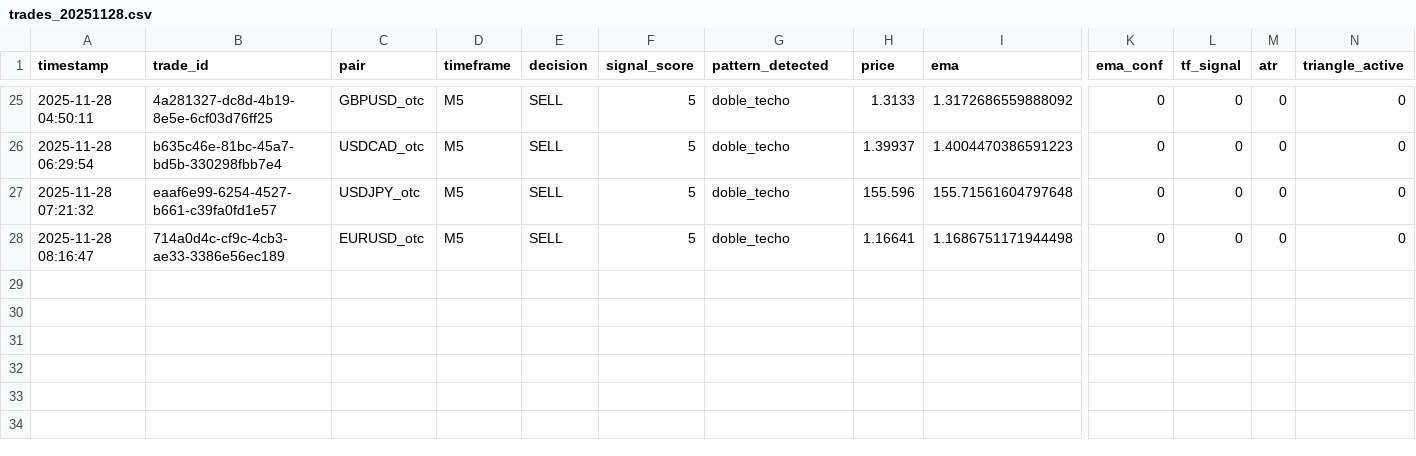
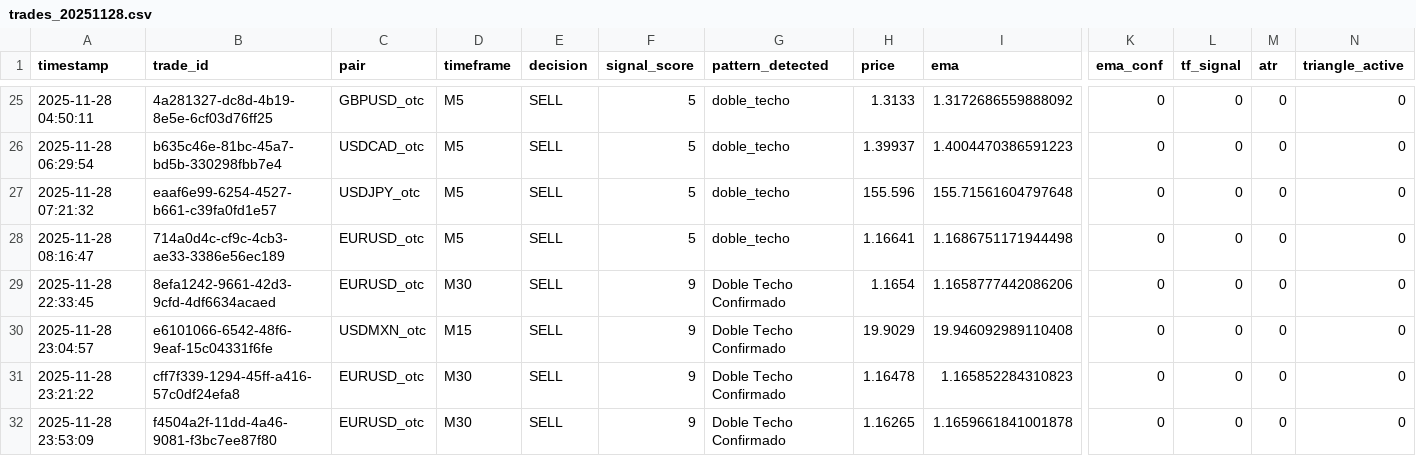
Before and after one commit to guillebonutto/Bot, a CSV file: logs/trades/trades_20251128.csv, drawn as a sheet; only a part is shown, gaps mark what is left out; rows hold the shown columns only; the diff names each change by its address in the sheet, - before the commit and + after, or states it on an @@ line.

```diff
--- a/logs/trades/trades_20251128.csv
+++ b/logs/trades/trades_20251128.csv
+row 29: 2025-11-28 22:33:45 | 8efa1242-9661-42d3-9cfd-4df6634acaed | EURUSD_otc | M30 | SELL | 9 | Doble Techo Confirmado | 1.1654 | 1.1658777442086206 | 0 | 0 | 0 | 0
+row 30: 2025-11-28 23:04:57 | e6101066-6542-48f6-9eaf-15c04331f6fe | USDMXN_otc | M15 | SELL | 9 | Doble Techo Confirmado | 19.9029 | 19.946092989110408 | 0 | 0 | 0 | 0
+row 31: 2025-11-28 23:21:22 | cff7f339-1294-45ff-a416-57c0df24efa8 | EURUSD_otc | M30 | SELL | 9 | Doble Techo Confirmado | 1.16478 | 1.165852284310823 | 0 | 0 | 0 | 0
+row 32: 2025-11-28 23:53:09 | f4504a2f-11dd-4a46-9081-f3bc7ee87f80 | EURUSD_otc | M30 | SELL | 9 | Doble Techo Confirmado | 1.16265 | 1.1659661841001878 | 0 | 0 | 0 | 0
```
Also changed, not shown: 27 other files.
